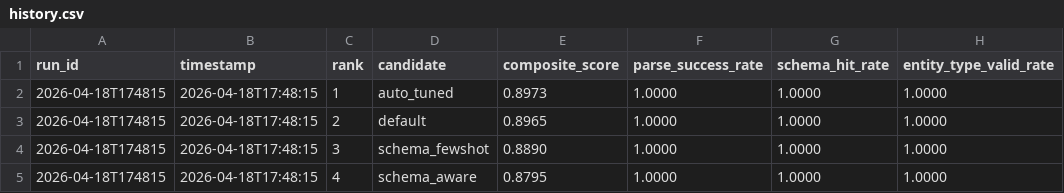
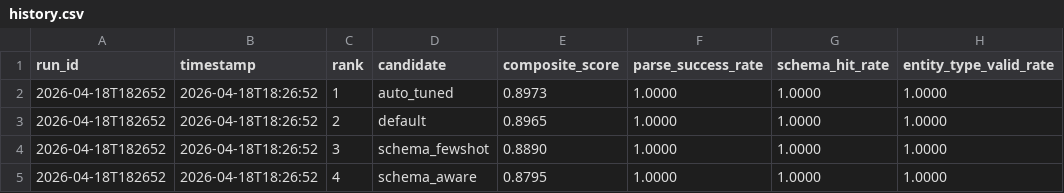
Before and after one commit to HardyLiu6/ckqa, a CSV file: graphrag_pipeline/results/reports/extraction_scoring/history.csv, drawn as a sheet; only a part is shown; the diff names each change by its address in the sheet, - before the commit and + after, or states it on an @@ line.

```diff
--- a/graphrag_pipeline/results/reports/extraction_scoring/history.csv
+++ b/graphrag_pipeline/results/reports/extraction_scoring/history.csv
-A2:A5 (run_id): 2026-04-18T174815
+A2:A5 (run_id): 2026-04-18T182652
-B2:B5 (timestamp): 2026-04-18T17:48:15
+B2:B5 (timestamp): 2026-04-18T18:26:52
```
Also changed, not shown: 11 other files.
